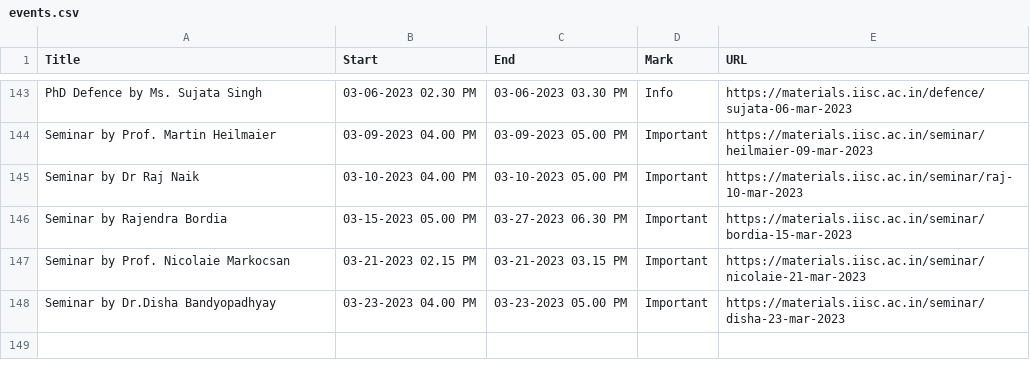
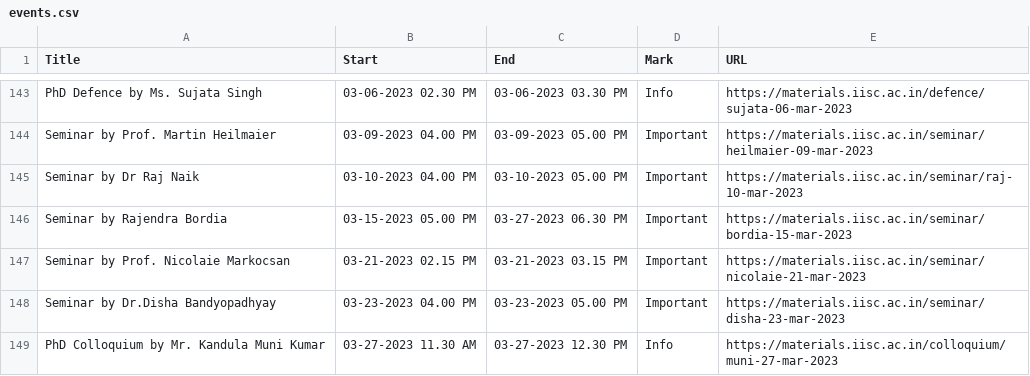
Before and after one commit to mte-iisc/materials-iisc, a CSV file: events/events.csv, drawn as a sheet; only a part is shown, gaps mark what is left out.

```diff
--- a/events/events.csv
+++ b/events/events.csv
@@ -148 +148,2 @@ Seminar by Prof. Nicolaie Markocsan,03-21-2023 02.15 PM,03-21-2023 03.15 PM,Impo
 Seminar by Dr.Disha Bandyopadhyay,03-23-2023 04.00 PM,03-23-2023 05.00 PM,Important,https://materials.iisc.ac.in/seminar/disha-23-mar-2023
+PhD Colloquium by Mr. Kandula Muni Kumar,03-27-2023  11.30 AM,03-27-2023  12.30 PM,Info,https://materials.iisc.ac.in/colloquium/muni-27-mar-2023
```
Also changed, not shown: _site/events/events.csv, 7 other files.
